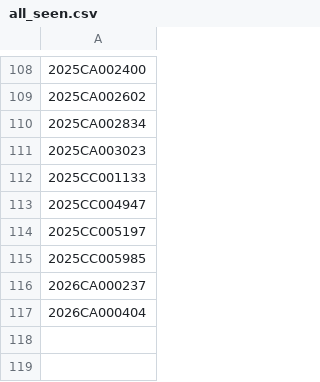
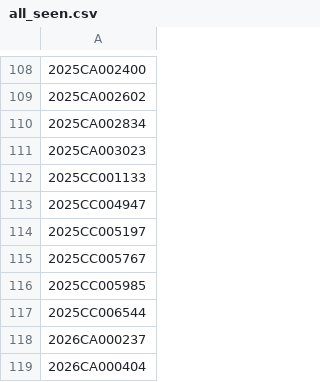
Before and after one commit to figlesias7/realforeclose-seminole, a CSV file: data/all_seen.csv, drawn as a sheet; only a part is shown, gaps mark what is left out.

```diff
--- a/data/all_seen.csv
+++ b/data/all_seen.csv
@@ -114,3 +114,5 @@
 2025CC005197
+2025CC005767
 2025CC005985
+2025CC006544
 2026CA000237
```
Also changed, not shown: data/event_log.csv, 3 other files.
